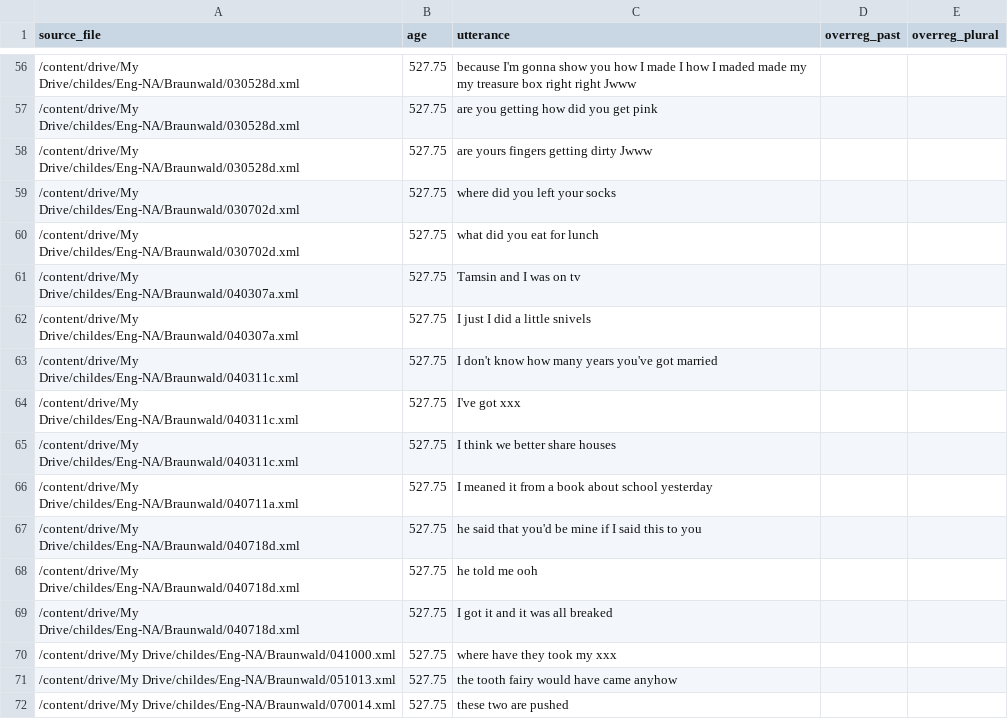
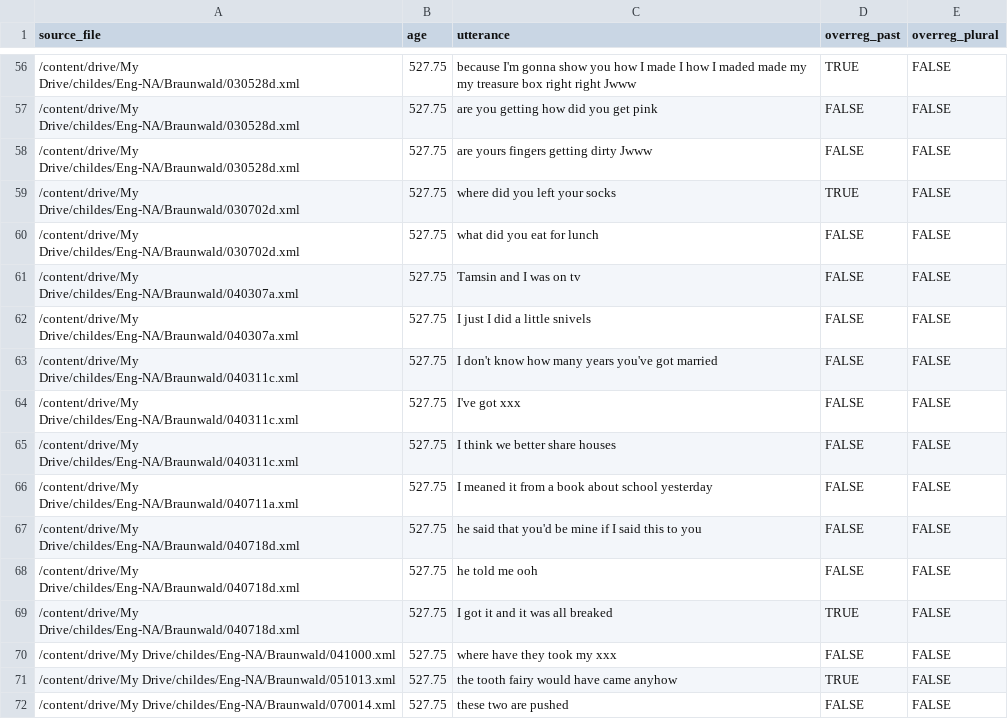
Before and after one commit to meganwal/irregular-timing, a CSV file: coded_data/braunwald_tocode.csv, drawn as a sheet; only a part is shown, gaps mark what is left out; the diff covers the shown part only.

```diff
--- a/coded_data/braunwald_tocode.csv
+++ b/coded_data/braunwald_tocode.csv
@@ -56,17 +56,17 @@ source_file,age,utterance,overreg_past,overreg_plural
-/content/drive/My Drive/childes/Eng-NA/Braunwald/030528d.xml,527.75,because I'm gonna show you how I made I how I maded made my my treasure box right right Jwww,,
-/content/drive/My Drive/childes/Eng-NA/Braunwald/030528d.xml,527.75,are you getting how did you get pink,,
-/content/drive/My Drive/childes/Eng-NA/Braunwald/030528d.xml,527.75,are yours fingers getting dirty Jwww,,
-/content/drive/My Drive/childes/Eng-NA/Braunwald/030702d.xml,527.75,where did you left your socks,,
-/content/drive/My Drive/childes/Eng-NA/Braunwald/030702d.xml,527.75,what did you eat for lunch,,
-/content/drive/My Drive/childes/Eng-NA/Braunwald/040307a.xml,527.75,Tamsin and I was on tv,,
-/content/drive/My Drive/childes/Eng-NA/Braunwald/040307a.xml,527.75,I just I did a little snivels,,
-/content/drive/My Drive/childes/Eng-NA/Braunwald/040311c.xml,527.75,I don't know how many years you've got married,,
-/content/drive/My Drive/childes/Eng-NA/Braunwald/040311c.xml,527.75,I've got xxx,,
-/content/drive/My Drive/childes/Eng-NA/Braunwald/040311c.xml,527.75,I think we better share houses,,
-/content/drive/My Drive/childes/Eng-NA/Braunwald/040711a.xml,527.75,I meaned it from a book about school yesterday,,
-/content/drive/My Drive/childes/Eng-NA/Braunwald/040718d.xml,527.75,he said that you'd be mine if I said this to you,,
-/content/drive/My Drive/childes/Eng-NA/Braunwald/040718d.xml,527.75,he told me ooh,,
-/content/drive/My Drive/childes/Eng-NA/Braunwald/040718d.xml,527.75,I got it and it was all breaked,,
-/content/drive/My Drive/childes/Eng-NA/Braunwald/041000.xml,527.75,where have they took my xxx,,
-/content/drive/My Drive/childes/Eng-NA/Braunwald/051013.xml,527.75,the tooth fairy would have came anyhow,,
-/content/drive/My Drive/childes/Eng-NA/Braunwald/070014.xml,527.75,these two are pushed,,
+/content/drive/My Drive/childes/Eng-NA/Braunwald/030528d.xml,527.75,because I'm gonna show you how I made I how I maded made my my treasure box right right Jwww,TRUE,FALSE
+/content/drive/My Drive/childes/Eng-NA/Braunwald/030528d.xml,527.75,are you getting how did you get pink,FALSE,FALSE
+/content/drive/My Drive/childes/Eng-NA/Braunwald/030528d.xml,527.75,are yours fingers getting dirty Jwww,FALSE,FALSE
+/content/drive/My Drive/childes/Eng-NA/Braunwald/030702d.xml,527.75,where did you left your socks,TRUE,FALSE
+/content/drive/My Drive/childes/Eng-NA/Braunwald/030702d.xml,527.75,what did you eat for lunch,FALSE,FALSE
+/content/drive/My Drive/childes/Eng-NA/Braunwald/040307a.xml,527.75,Tamsin and I was on tv,FALSE,FALSE
+/content/drive/My Drive/childes/Eng-NA/Braunwald/040307a.xml,527.75,I just I did a little snivels,FALSE,FALSE
+/content/drive/My Drive/childes/Eng-NA/Braunwald/040311c.xml,527.75,I don't know how many years you've got married,FALSE,FALSE
+/content/drive/My Drive/childes/Eng-NA/Braunwald/040311c.xml,527.75,I've got xxx,FALSE,FALSE
+/content/drive/My Drive/childes/Eng-NA/Braunwald/040311c.xml,527.75,I think we better share houses,FALSE,FALSE
+/content/drive/My Drive/childes/Eng-NA/Braunwald/040711a.xml,527.75,I meaned it from a book about school yesterday,FALSE,FALSE
+/content/drive/My Drive/childes/Eng-NA/Braunwald/040718d.xml,527.75,he said that you'd be mine if I said this to you,FALSE,FALSE
+/content/drive/My Drive/childes/Eng-NA/Braunwald/040718d.xml,527.75,he told me ooh,FALSE,FALSE
+/content/drive/My Drive/childes/Eng-NA/Braunwald/040718d.xml,527.75,I got it and it was all breaked,TRUE,FALSE
+/content/drive/My Drive/childes/Eng-NA/Braunwald/041000.xml,527.75,where have they took my xxx,FALSE,FALSE
+/content/drive/My Drive/childes/Eng-NA/Braunwald/051013.xml,527.75,the tooth fairy would have came anyhow,TRUE,FALSE
+/content/drive/My Drive/childes/Eng-NA/Braunwald/070014.xml,527.75,these two are pushed,FALSE,FALSE
```
Also changed, not shown: 108 edited cells elsewhere in this file, 1 other file.
